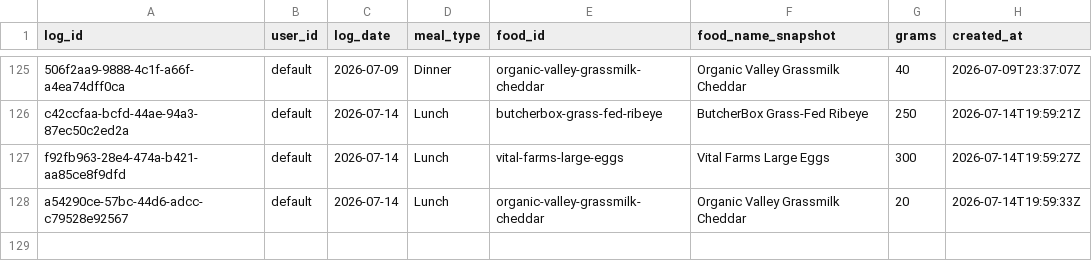
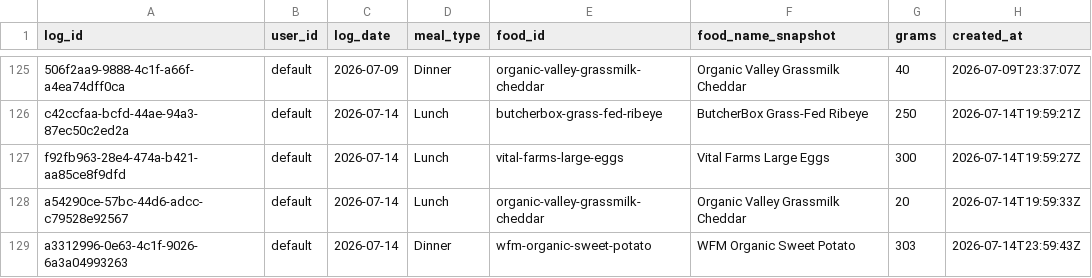
Before and after one commit to auckiefenstermacher19-cmd/MyFitnessClone, a CSV file: meal_log.csv, drawn as a sheet; only a part is shown, gaps mark what is left out; the diff names each change by its address in the sheet, - before the commit and + after, or states it on an @@ line.

Commit message:
log: WFM Organic Sweet Potato 303g 2026-07-14 Dinner

```diff
--- a/meal_log.csv
+++ b/meal_log.csv
+row 129: a3312996-0e63-4c1f-9026-6a3a04993263 | default | 2026-07-14 | Dinner | wfm-organic-sweet-potato | WFM Organic Sweet Potato | 303 | 2026-07-14T23:59:43Z
```
